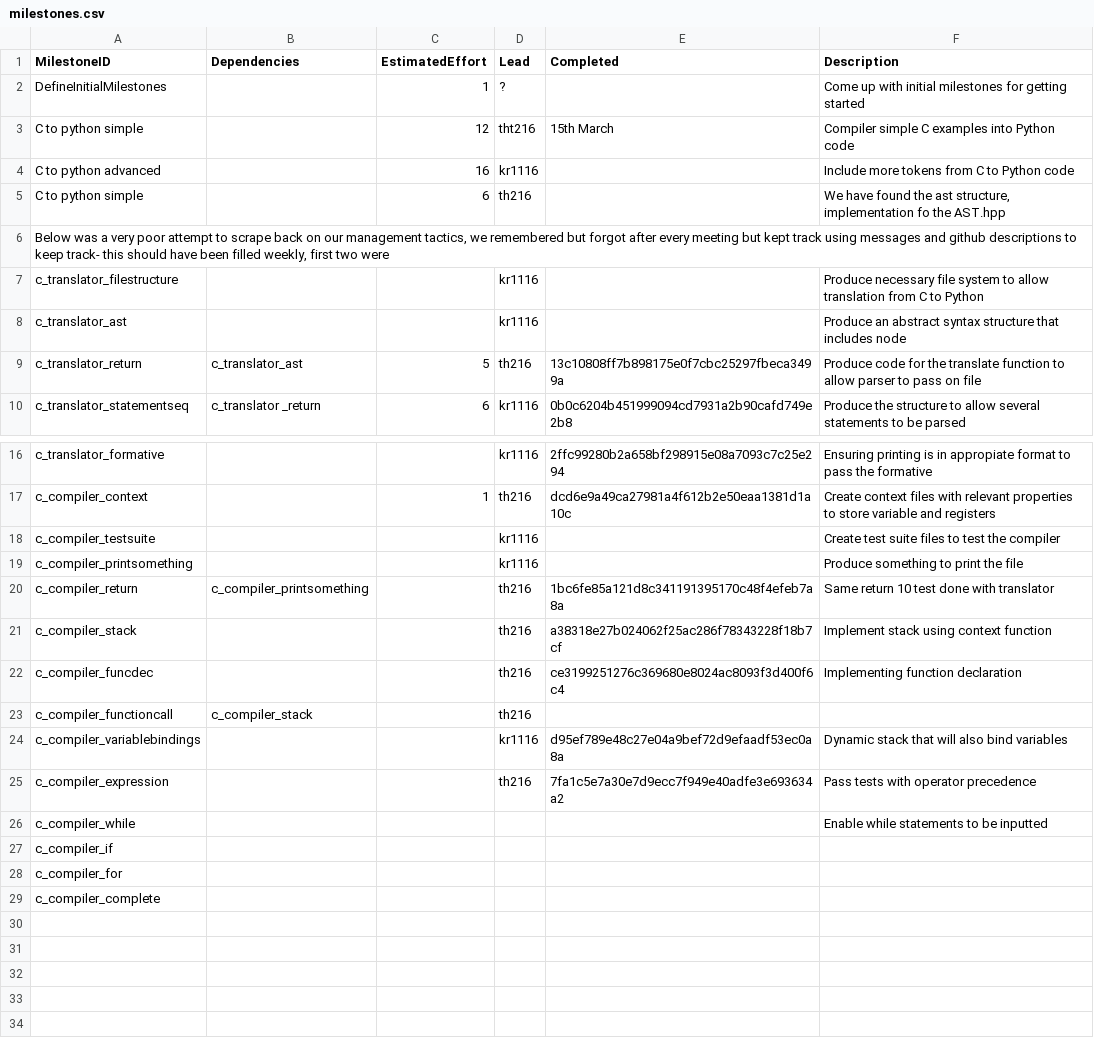
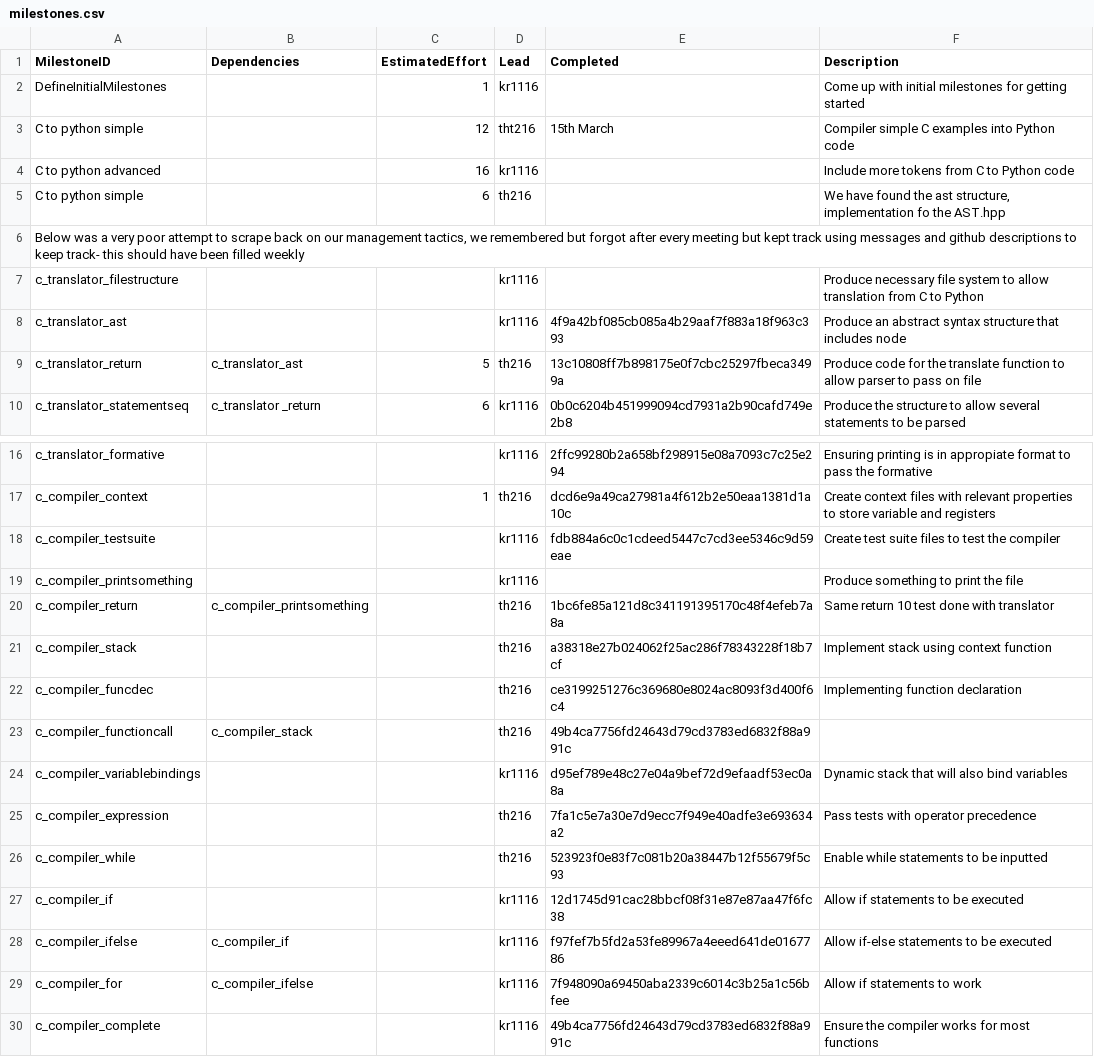
Before and after one commit to t-tht/MIPS1-Compiler, a CSV file: management/milestones.csv, drawn as a sheet; only a part is shown, gaps mark what is left out.

```diff
--- a/management/milestones.csv
+++ b/management/milestones.csv
@@ -1,3 +1,3 @@
 MilestoneID,Dependencies, EstimatedEffort, Lead,  Completed, Description
-DefineInitialMilestones,             ,1,    ?,           , Come up with initial milestones for getting started
+DefineInitialMilestones,             ,1,kr1116,           , Come up with initial milestones for getting started
 C to python simple,,12,tht216,15th March,Compiler simple C examples into Python code
@@ -5,5 +5,5 @@ C to python advanced,,16,kr1116,,Include more tokens from C to Python code
 C to python simple,,6,th216,,"We have found the ast structure, implementation fo the AST.hpp"
-"Below was a very poor attempt to scrape back on our management tactics, we remembered but forgot after every meeting but kept track using messages and github descriptions to keep track- this should have been filled weekly, first two were",,,,,
+"Below was a very poor attempt to scrape back on our management tactics, we remembered but forgot after every meeting but kept track using messages and github descriptions to keep track- this should have been filled weekly",,,,,
 c_translator_filestructure,,,kr1116,,Produce necessary file system to allow translation from C to Python
-c_translator_ast,,,kr1116,,Produce an abstract syntax structure that includes node
+c_translator_ast,,,kr1116,4f9a42bf085cb085a4b29aaf7f883a18f963c393,Produce an abstract syntax structure that includes node
 c_translator_return,c_translator_ast,5,th216,13c10808ff7b898175e0f7cbc25297fbeca3499a,Produce code for the translate function to allow parser to pass on file
@@ -17,3 +17,3 @@ c_translator_formative,,,kr1116,2ffc99280b2a658bf298915e08a7093c7c25e294,Ensurin
 c_compiler_context,,1,th216,dcd6e9a49ca27981a4f612b2e50eaa1381d1a10c,Create context files with relevant properties to store variable and registers
-c_compiler_testsuite,,,kr1116,,Create test suite files to test the compiler
+c_compiler_testsuite,,,kr1116,fdb884a6c0c1cdeed5447c7cd3ee5346c9d59eae,Create test suite files to test the compiler
 c_compiler_printsomething,,,kr1116,,Produce something to print the file
@@ -22,8 +22,9 @@ c_compiler_stack,,,th216,a38318e27b024062f25ac286f78343228f18b7cf,Implement stac
 c_compiler_funcdec,,,th216,ce3199251276c369680e8024ac8093f3d400f6c4,Implementing function declaration
-c_compiler_functioncall,c_compiler_stack,,th216,,
+c_compiler_functioncall,c_compiler_stack,,th216,49b4ca7756fd24643d79cd3783ed6832f88a991c,
 c_compiler_variablebindings,,,kr1116,d95ef789e48c27e04a9bef72d9efaadf53ec0a8a,Dynamic stack that will also bind variables
 c_compiler_expression,,,th216,7fa1c5e7a30e7d9ecc7f949e40adfe3e693634a2,Pass tests with operator precedence
-c_compiler_while,,,,,Enable while statements to be inputted
-c_compiler_if,,,,,
-c_compiler_for,,,,,
-c_compiler_complete,,,,,
+c_compiler_while,,,th216,523923f0e83f7c081b20a38447b12f55679f5c93,Enable while statements to be inputted
+c_compiler_if,,,kr1116,12d1745d91cac28bbcf08f31e87e87aa47f6fc38,Allow if statements to be executed
+c_compiler_ifelse,c_compiler_if,,kr1116,f97fef7b5fd2a53fe89967a4eeed641de0167786,Allow if-else statements to be executed
+c_compiler_for,c_compiler_ifelse,,kr1116,7f948090a69450aba2339c6014c3b25a1c56bfee,Allow if statements to work
+c_compiler_complete,,,kr1116,49b4ca7756fd24643d79cd3783ed6832f88a991c,Ensure the compiler works for most functions
```
Also changed, not shown: management/effort-log.csv, management/schedule.csv, 16 other files.
